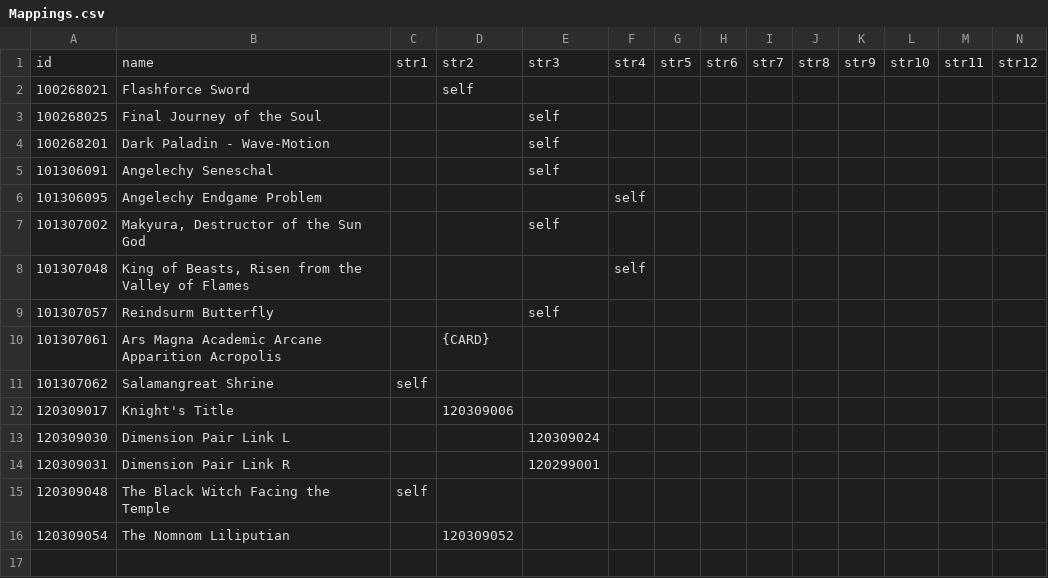
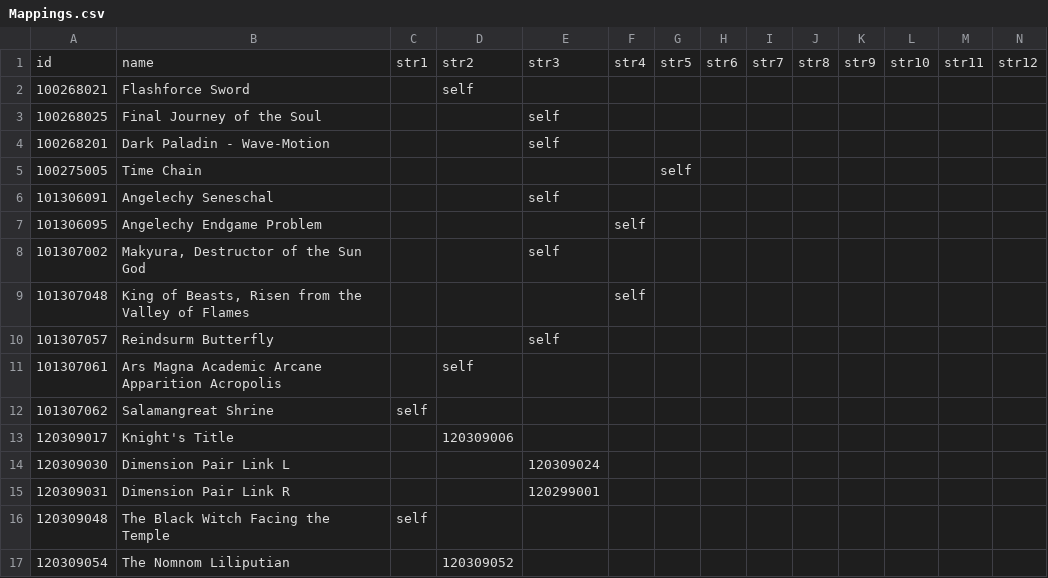
Before and after one commit to ElderLich/Pre-Release-Translations, a CSV file: Shared/Mappings.csv, drawn as a sheet; only a part is shown; addresses are those after the commit; rows hold the shown columns only; the diff names each change by its address in the sheet, - before the commit and + after, or states it on an @@ line.

Commit message:
Update Mappings.csv

```diff
--- a/Shared/Mappings.csv
+++ b/Shared/Mappings.csv
+row 5: 100275005 | Time Chain |  |  |  |  | self
-D11: {CARD}
+D11: self
```
